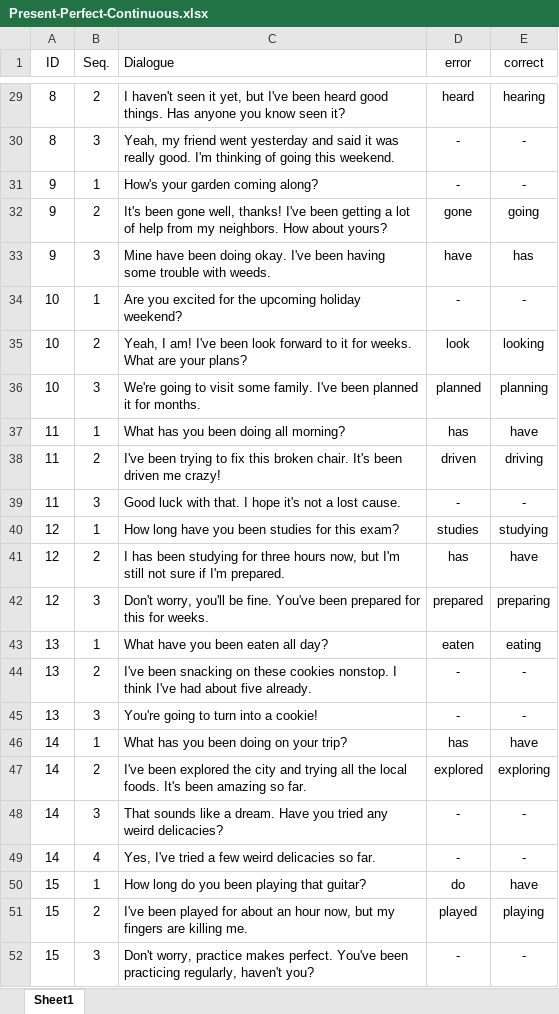
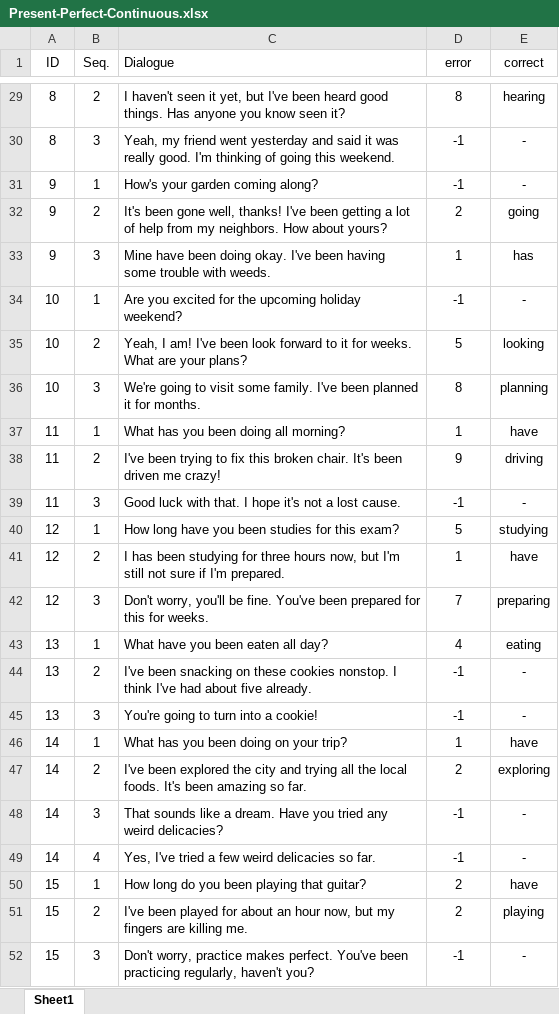
Before and after one commit to Poomyyyy/Grammar-game, an Excel workbook: conversation/Present-Perfect-Continuous.xlsx, sheet Sheet1, drawn as a sheet; only a part is shown, gaps mark what is left out; values as stored, in another font and other column widths than the file's, no borders; the diff covers the shown part only; the diff names each change by its address in the sheet, - before the commit and + after, or states it on an @@ line.

```diff
--- a/conversation/Present-Perfect-Continuous.xlsx (sheet Sheet1)
+++ b/conversation/Present-Perfect-Continuous.xlsx (sheet Sheet1)
-D29 (error): heard
+D29 (error): 8
-D30:D31 (error): -
+D30:D31 (error): -1
-D32 (error): gone
+D32 (error): 2
-D33 (error): have
+D33 (error): 1
-D34 (error): -
+D34 (error): -1
-D35 (error): look
+D35 (error): 5
-D36 (error): planned
+D36 (error): 8
-D37 (error): has
+D37 (error): 1
-D38 (error): driven
+D38 (error): 9
-D39 (error): -
+D39 (error): -1
-D40 (error): studies
+D40 (error): 5
-D41 (error): has
+D41 (error): 1
-D42 (error): prepared
+D42 (error): 7
-D43 (error): eaten
+D43 (error): 4
-D44:D45 (error): -
+D44:D45 (error): -1
-D46 (error): has
+D46 (error): 1
-D47 (error): explored
+D47 (error): 2
-D48:D49 (error): -
+D48:D49 (error): -1
-D50 (error): do
+D50 (error): 2
-D51 (error): played
+D51 (error): 2
-D52 (error): -
+D52 (error): -1
```
Also changed, not shown: 27 edited cells elsewhere in this sheet, conversation/Present-Perfect.xlsx, conversation/Present-continuous.xlsx, 1 other file.
